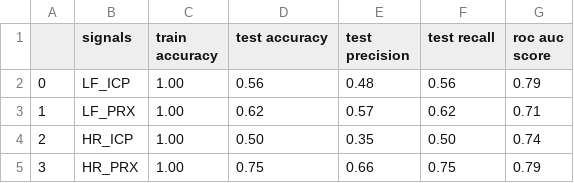
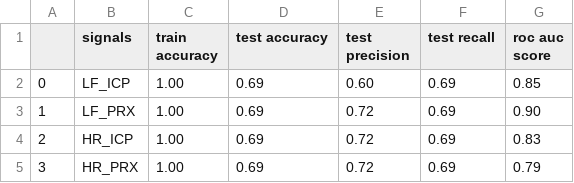
Before and after one commit to AUTOMATIC-BRAIN-ANS/CCA, a CSV file: scripts/log_regression_scores.csv, drawn as a sheet.

Commit message:
added new scripts

```diff
--- a/scripts/log_regression_scores.csv
+++ b/scripts/log_regression_scores.csv
@@ -1,5 +1,5 @@
 ,signals,train accuracy,test accuracy,test precision,test recall,roc auc score
-0,LF_ICP,1.00,0.56,0.48,0.56,0.79
-1,LF_PRX,1.00,0.62,0.57,0.62,0.71
-2,HR_ICP,1.00,0.50,0.35,0.50,0.74
-3,HR_PRX,1.00,0.75,0.66,0.75,0.79
+0,LF_ICP,1.00,0.69,0.60,0.69,0.85
+1,LF_PRX,1.00,0.69,0.72,0.69,0.90
+2,HR_ICP,1.00,0.69,0.72,0.69,0.83
+3,HR_PRX,1.00,0.69,0.72,0.69,0.79
```
Also changed, not shown: 8 other files.
